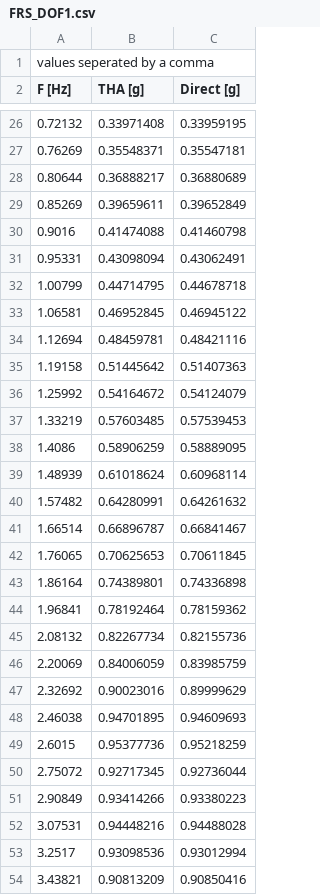
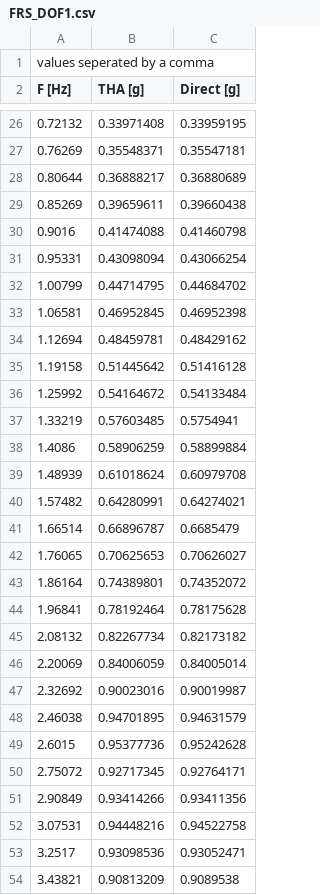
Before and after one commit to qiujinma/FRS-Generation, a CSV file: examples/verification_example/reference_results/FRS_DOF1.csv, drawn as a sheet; only a part is shown, gaps mark what is left out; the diff covers the shown part only.

```diff
--- a/examples/verification_example/reference_results/FRS_DOF1.csv
+++ b/examples/verification_example/reference_results/FRS_DOF1.csv
@@ -28,27 +28,27 @@ F [Hz], THA [g], Direct [g]
 0.80644,0.36888217,0.36880689
-0.85269,0.39659611,0.39652849
+0.85269,0.39659611,0.39660438
 0.9016,0.41474088,0.41460798
-0.95331,0.43098094,0.43062491
-1.00799,0.44714795,0.44678718
-1.06581,0.46952845,0.46945122
-1.12694,0.48459781,0.48421116
-1.19158,0.51445642,0.51407363
-1.25992,0.54164672,0.54124079
-1.33219,0.57603485,0.57539453
-1.4086,0.58906259,0.58889095
-1.48939,0.61018624,0.60968114
-1.57482,0.64280991,0.64261632
-1.66514,0.66896787,0.66841467
-1.76065,0.70625653,0.70611845
-1.86164,0.74389801,0.74336898
-1.96841,0.78192464,0.78159362
-2.08132,0.82267734,0.82155736
-2.20069,0.84006059,0.83985759
-2.32692,0.90023016,0.89999629
-2.46038,0.94701895,0.94609693
-2.6015,0.95377736,0.95218259
-2.75072,0.92717345,0.92736044
-2.90849,0.93414266,0.93380223
-3.07531,0.94448216,0.94488028
-3.2517,0.93098536,0.93012994
-3.43821,0.90813209,0.90850416
+0.95331,0.43098094,0.43066254
+1.00799,0.44714795,0.44684702
+1.06581,0.46952845,0.46952398
+1.12694,0.48459781,0.48429162
+1.19158,0.51445642,0.51416128
+1.25992,0.54164672,0.54133484
+1.33219,0.57603485,0.5754941
+1.4086,0.58906259,0.58899884
+1.48939,0.61018624,0.60979708
+1.57482,0.64280991,0.64274021
+1.66514,0.66896787,0.6685479
+1.76065,0.70625653,0.70626027
+1.86164,0.74389801,0.74352072
+1.96841,0.78192464,0.78175628
+2.08132,0.82267734,0.82173182
+2.20069,0.84006059,0.84005014
+2.32692,0.90023016,0.90019987
+2.46038,0.94701895,0.94631579
+2.6015,0.95377736,0.95242628
+2.75072,0.92717345,0.92764171
+2.90849,0.93414266,0.93411356
+3.07531,0.94448216,0.94522758
+3.2517,0.93098536,0.93052471
+3.43821,0.90813209,0.9089538
```
Also changed, not shown: 39 edited cells elsewhere in this file, examples/verification_example/reference_results/FRS_DOF2.csv, examples/verification_example/reference_results/FRS_DOF3.csv, 2 other files.
